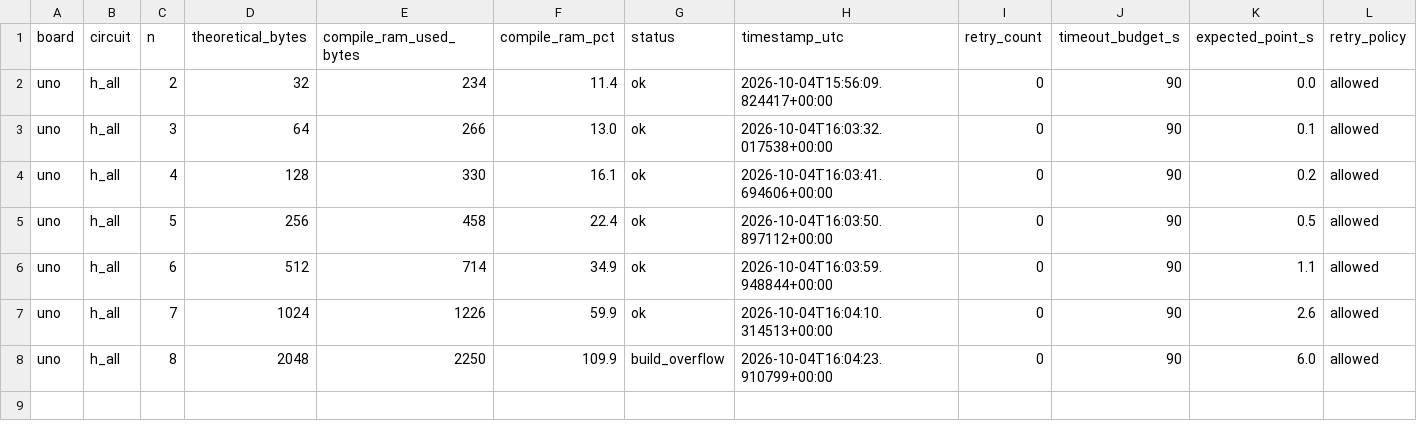
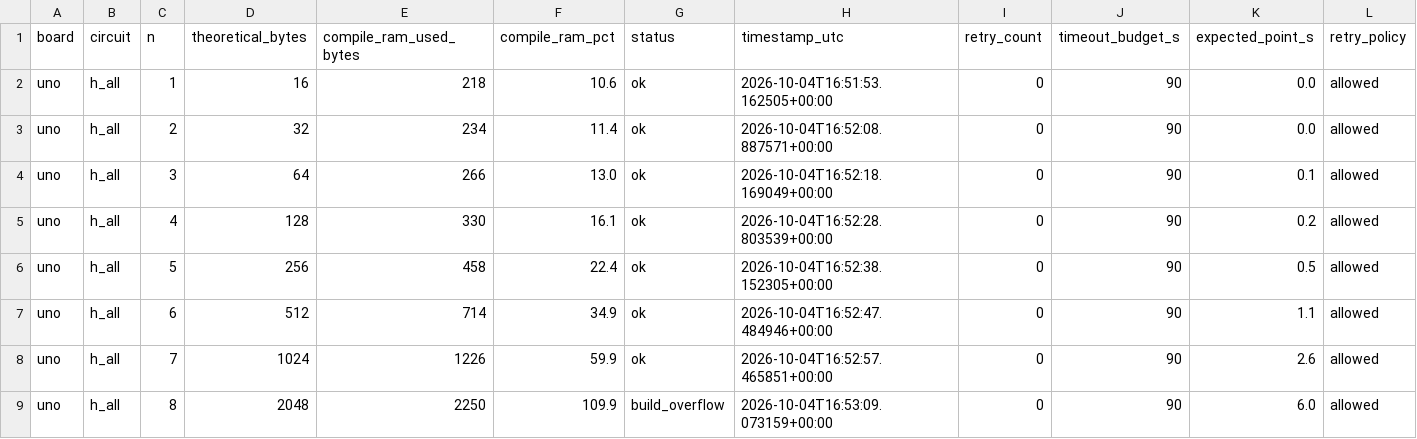
Before and after one commit to 3rasxk/QuantumMCU-Research, a CSV file: data/raw/phase2/uno/h_all/with_ref/memory_wall.csv, drawn as a sheet.

```diff
--- a/data/raw/phase2/uno/h_all/with_ref/memory_wall.csv
+++ b/data/raw/phase2/uno/h_all/with_ref/memory_wall.csv
@@ -1,8 +1,9 @@
 board,circuit,n,theoretical_bytes,compile_ram_used_bytes,compile_ram_pct,status,timestamp_utc,retry_count,timeout_budget_s,expected_point_s,retry_policy
-uno,h_all,2,32,234,11.4,ok,2026-10-04T15:56:09.824417+00:00,0,90,0.0,allowed
-uno,h_all,3,64,266,13.0,ok,2026-10-04T16:03:32.017538+00:00,0,90,0.1,allowed
-uno,h_all,4,128,330,16.1,ok,2026-10-04T16:03:41.694606+00:00,0,90,0.2,allowed
-uno,h_all,5,256,458,22.4,ok,2026-10-04T16:03:50.897112+00:00,0,90,0.5,allowed
-uno,h_all,6,512,714,34.9,ok,2026-10-04T16:03:59.948844+00:00,0,90,1.1,allowed
-uno,h_all,7,1024,1226,59.9,ok,2026-10-04T16:04:10.314513+00:00,0,90,2.6,allowed
-uno,h_all,8,2048,2250,109.9,build_overflow,2026-10-04T16:04:23.910799+00:00,0,90,6.0,allowed
+uno,h_all,1,16,218,10.6,ok,2026-10-04T16:51:53.162505+00:00,0,90,0.0,allowed
+uno,h_all,2,32,234,11.4,ok,2026-10-04T16:52:08.887571+00:00,0,90,0.0,allowed
+uno,h_all,3,64,266,13.0,ok,2026-10-04T16:52:18.169049+00:00,0,90,0.1,allowed
+uno,h_all,4,128,330,16.1,ok,2026-10-04T16:52:28.803539+00:00,0,90,0.2,allowed
+uno,h_all,5,256,458,22.4,ok,2026-10-04T16:52:38.152305+00:00,0,90,0.5,allowed
+uno,h_all,6,512,714,34.9,ok,2026-10-04T16:52:47.484946+00:00,0,90,1.1,allowed
+uno,h_all,7,1024,1226,59.9,ok,2026-10-04T16:52:57.465851+00:00,0,90,2.6,allowed
+uno,h_all,8,2048,2250,109.9,build_overflow,2026-10-04T16:53:09.073159+00:00,0,90,6.0,allowed
```
Also changed, not shown: data/raw/phase2/uno/h_all/with_ref/points.csv, data/raw/phase2/uno/h_all/with_ref/raw.csv, 15 other files.
